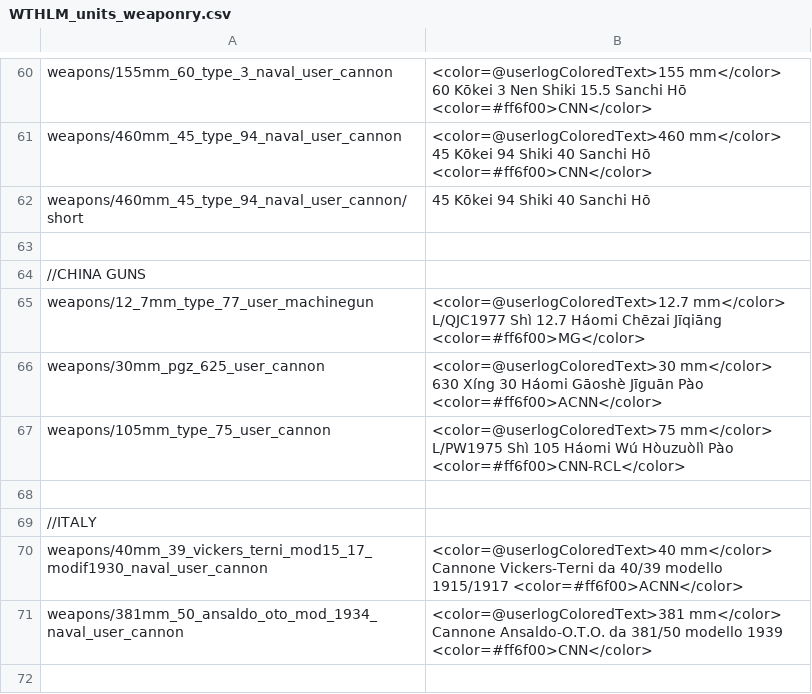
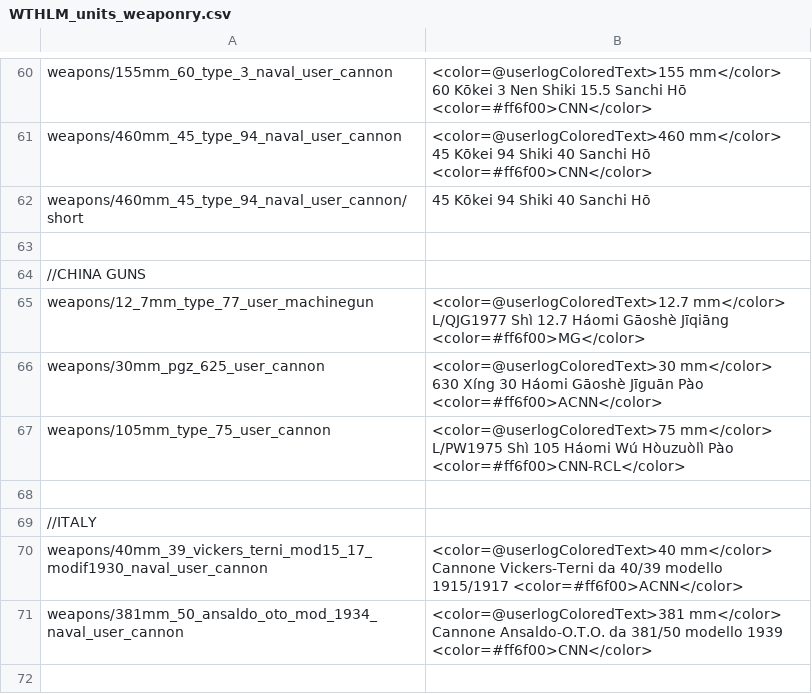
Before and after one commit to Addysaurus/lang_modding, a CSV file: WTHLM/WTHLM_units_weaponry.csv, drawn as a sheet; only a part is shown, gaps mark what is left out.

```diff
--- a/WTHLM/WTHLM_units_weaponry.csv
+++ b/WTHLM/WTHLM_units_weaponry.csv
@@ -64,3 +64,3 @@ weapons/460mm_45_type_94_naval_user_cannon/short;45 Kōkei 94 Shiki 40 Sanchi H
 //CHINA GUNS
-weapons/12_7mm_type_77_user_machinegun;<color=@userlogColoredText>12.7 mm</color> L/QJC1977 Shì 12.7 Háomi Chēzai Jīqiāng <color=#ff6f00>MG</color>
+weapons/12_7mm_type_77_user_machinegun;<color=@userlogColoredText>12.7 mm</color> L/QJG1977 Shì 12.7 Háomi Gāoshè Jīqiāng <color=#ff6f00>MG</color>
 weapons/30mm_pgz_625_user_cannon;<color=@userlogColoredText>30 mm</color> 630 Xíng 30 Háomi Gāoshè Jīguān Pào <color=#ff6f00>ACNN</color>
```
Also changed, not shown: WTHLM/WTHLM_version.csv, packages/Package_Mandarin/WTHLM_units_weaponry_mandarin.csv, 1 other file.
